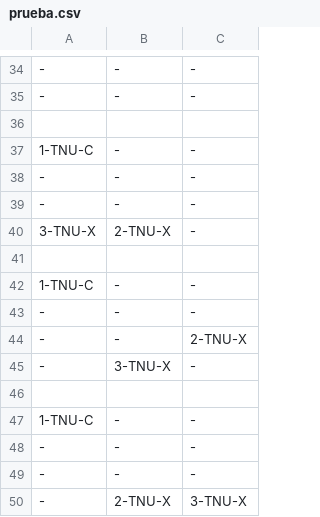
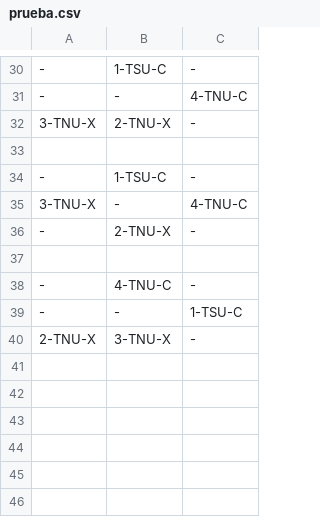
Before and after one commit to Marina963/Practica_Heuristica_2, a CSV file: Parte_1/CSP-test/prueba.csv, drawn as a sheet; only a part is shown, gaps mark what is left out; the diff covers the shown part only.

```diff
--- a/Parte_1/CSP-test/prueba.csv
+++ b/Parte_1/CSP-test/prueba.csv
@@ -34,17 +30,11 @@
-"-","-","-"
-"-","-","-"
-
-"1-TNU-C","-","-"
-"-","-","-"
-"-","-","-"
+"-","1-TSU-C","-"
+"-","-","4-TNU-C"
 "3-TNU-X","2-TNU-X","-"
 
-"1-TNU-C","-","-"
-"-","-","-"
-"-","-","2-TNU-X"
-"-","3-TNU-X","-"
+"-","1-TSU-C","-"
+"3-TNU-X","-","4-TNU-C"
+"-","2-TNU-X","-"
 
-"1-TNU-C","-","-"
-"-","-","-"
-"-","-","-"
-"-","2-TNU-X","3-TNU-X"
+"-","4-TNU-C","-"
+"-","-","1-TSU-C"
+"2-TNU-X","3-TNU-X","-"
```
Also changed, not shown: 5 added rows, 9 removed rows, 1 moved row and 19 edited cells elsewhere in this file, Parte_1/CSP-test/parking01.csv, 5 other files.
